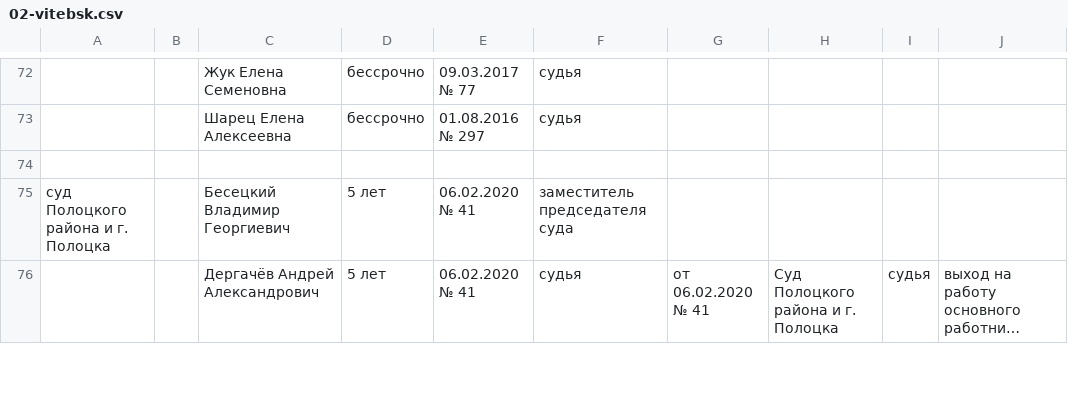
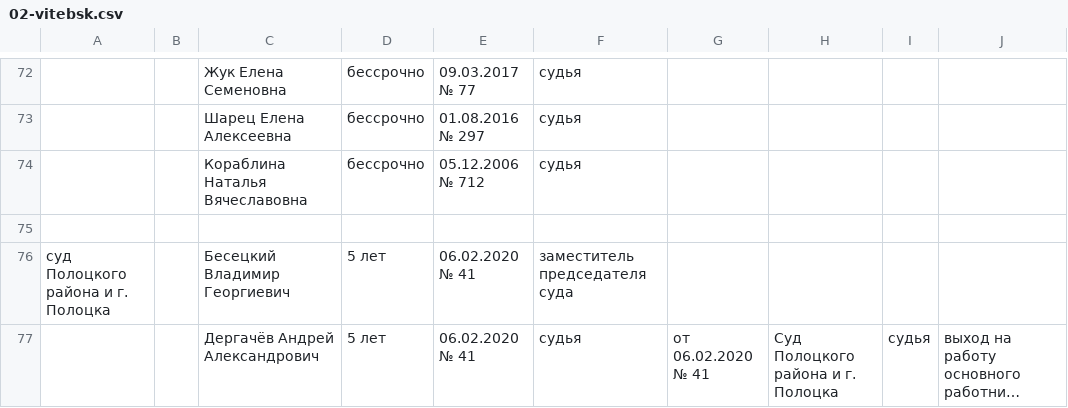
Before and after one commit to ZUBR-by/zubr-api, a CSV file: datasets/courts/history/02-vitebsk.csv, drawn as a sheet; only a part is shown, gaps mark what is left out; long unchanged cells end in ….

```diff
--- a/datasets/courts/history/02-vitebsk.csv
+++ b/datasets/courts/history/02-vitebsk.csv
@@ -78,2 +78,3 @@
 ,,Шарец Елена Алексеевна,бессрочно,01.08.2016 № 297,судья,,,,
+,,Кораблина Наталья Вячеславовна,бессрочно,05.12.2006 № 712,судья,,,,
 ,,,,,,,,,
```
Also changed, not shown: datasets/courts/history/03-gomel.csv, datasets/courts/history/04-grodno.csv, 4 other files.
